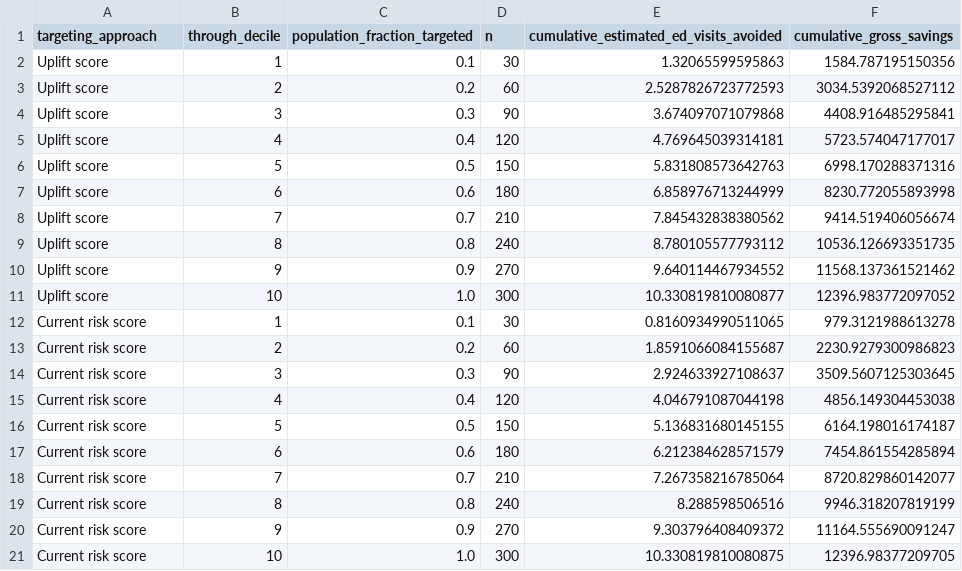
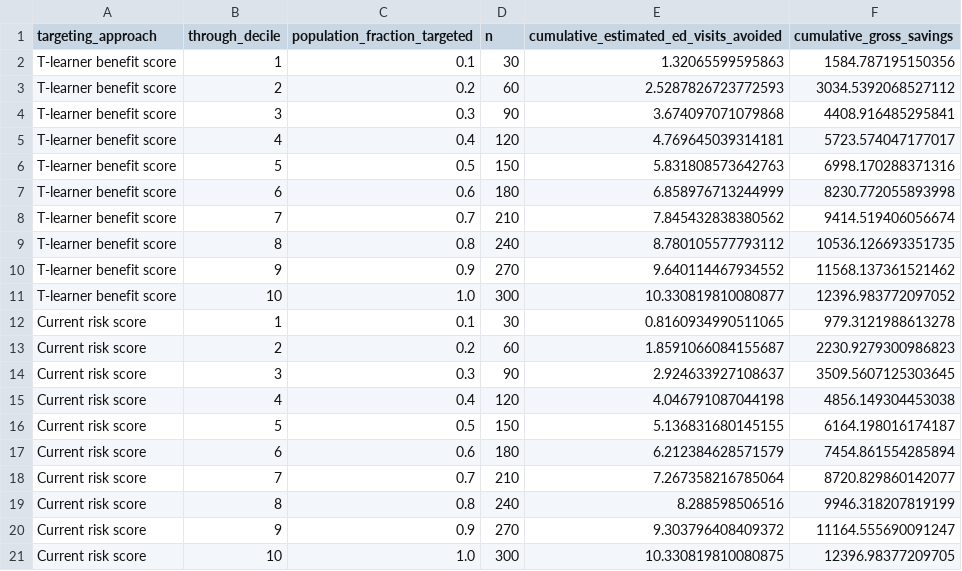
Before and after one commit to ndesai777777/prism_repo, a CSV file: Outputs/Uplift/Python/T-Learner/GLMNet/cumulative_gross_savings_by_targeting.csv, drawn as a sheet.

```diff
--- a/Outputs/Uplift/Python/T-Learner/GLMNet/cumulative_gross_savings_by_targeting.csv
+++ b/Outputs/Uplift/Python/T-Learner/GLMNet/cumulative_gross_savings_by_targeting.csv
@@ -1,12 +1,12 @@
 targeting_approach,through_decile,population_fraction_targeted,n,cumulative_estimated_ed_visits_avoided,cumulative_gross_savings
-Uplift score,1,0.1,30,1.32065599595863,1584.787195150356
-Uplift score,2,0.2,60,2.5287826723772593,3034.5392068527112
-Uplift score,3,0.3,90,3.674097071079868,4408.916485295841
-Uplift score,4,0.4,120,4.769645039314181,5723.574047177017
-Uplift score,5,0.5,150,5.831808573642763,6998.170288371316
-Uplift score,6,0.6,180,6.858976713244999,8230.772055893998
-Uplift score,7,0.7,210,7.845432838380562,9414.519406056674
-Uplift score,8,0.8,240,8.780105577793112,10536.126693351735
-Uplift score,9,0.9,270,9.640114467934552,11568.137361521462
-Uplift score,10,1.0,300,10.330819810080877,12396.983772097052
+T-learner benefit score,1,0.1,30,1.32065599595863,1584.787195150356
+T-learner benefit score,2,0.2,60,2.5287826723772593,3034.5392068527112
+T-learner benefit score,3,0.3,90,3.674097071079868,4408.916485295841
+T-learner benefit score,4,0.4,120,4.769645039314181,5723.574047177017
+T-learner benefit score,5,0.5,150,5.831808573642763,6998.170288371316
+T-learner benefit score,6,0.6,180,6.858976713244999,8230.772055893998
+T-learner benefit score,7,0.7,210,7.845432838380562,9414.519406056674
+T-learner benefit score,8,0.8,240,8.780105577793112,10536.126693351735
+T-learner benefit score,9,0.9,270,9.640114467934552,11568.137361521462
+T-learner benefit score,10,1.0,300,10.330819810080877,12396.983772097052
 Current risk score,1,0.1,30,0.8160934990511065,979.3121988613278
```
Also changed, not shown: 6 other files.
